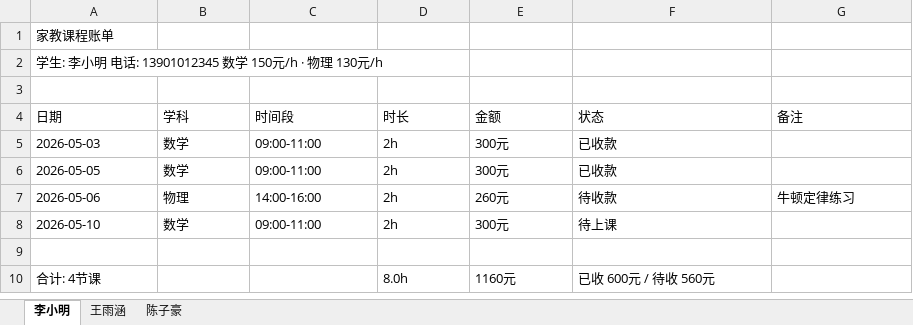
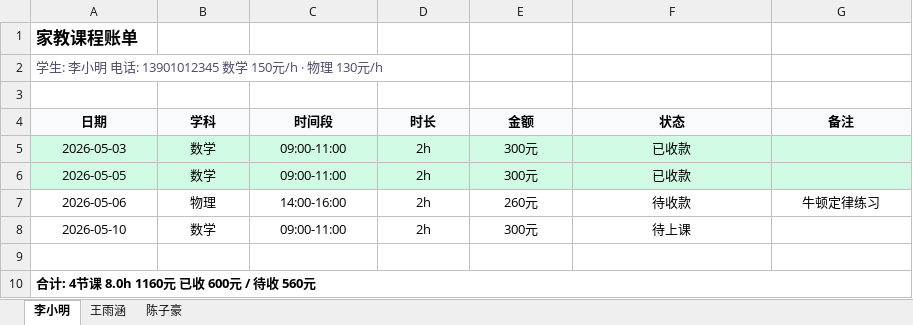
Before and after one commit to xiaoQAQhei/TutorTally_demo, an Excel workbook: export_example_全量.xlsx, sheet 李小明, drawn as a sheet; values as stored, in another font and other column widths than the file's, no borders; removed rows and columns are numbered as before the commit, all else as after; the diff names each change by its address in the sheet, - before the commit and + after, or states it on an @@ line.

```diff
--- a/export_example_全量.xlsx (sheet 李小明)
+++ b/export_example_全量.xlsx (sheet 李小明)
-A1 bold: off
+A1 bold: on, text size: larger
-A2 text colour: black
+A2 text colour: #4A4A6A
@@ A4:G4 alignment: left → center, fill: none → #F8FAFC, bold: off → on @@
-A5:G6 fill: none
+A5:G6 fill: #D1FAE5
-A5:F6 alignment: left
+A5:F6 alignment: center
-A7:G7 alignment: left
+A7:G7 alignment: center
-A8:F8 alignment: left
+A8:F8 alignment: center
-row 10: 合计: 4节课 |  |  | 8.0h | 1160元 | 已收 600元 / 待收 560元
+row 10: 合计: 4节课 8.0h 1160元 已收 600元 / 待收 560元
```
Also changed, not shown: sheet 王雨涵, sheet 陈子豪, export_example_按月_2026-05.xlsx, 5 other files.
